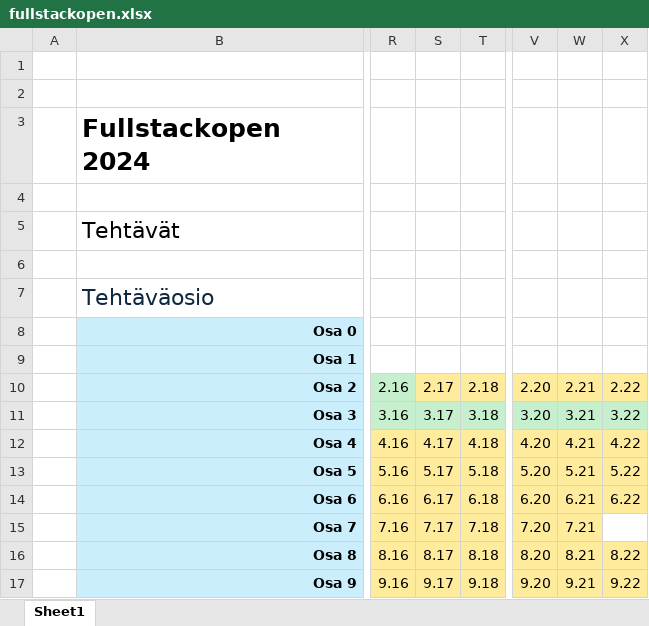
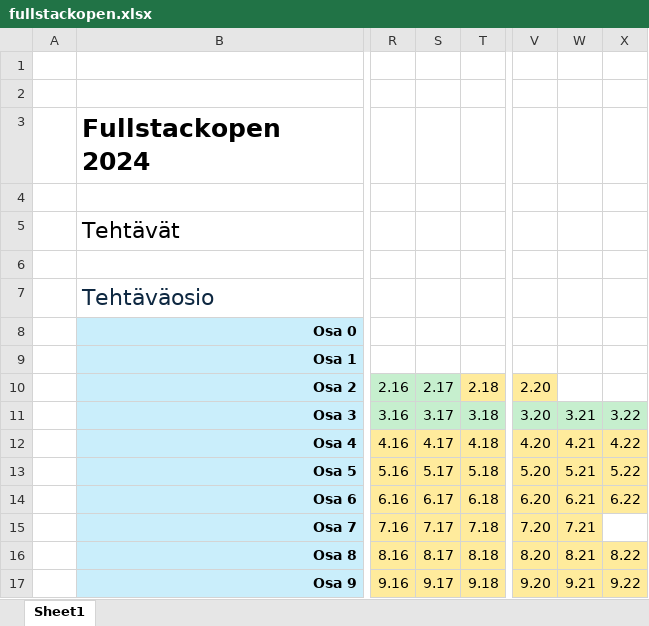
Before and after one commit to Kiisshen/fullstackopen, an Excel workbook: fullstackopen.xlsx, sheet Sheet1, drawn as a sheet; only a part is shown, gaps mark what is left out; values as stored, in another font and other column widths than the file's, no borders; the diff names each change by its address in the sheet, - before the commit and + after, or states it on an @@ line.

```diff
--- a/fullstackopen.xlsx (sheet Sheet1)
+++ b/fullstackopen.xlsx (sheet Sheet1)
-S10 fill: #FFEB9C
+S10 fill: #C6EFCE
-W10: 2.21
+W10: (empty)
-W10:X10 fill: #FFEB9C
+W10:X10 fill: none
-X10: 2.22
+X10: (empty)
```
Also changed, not shown: 3 other files.
